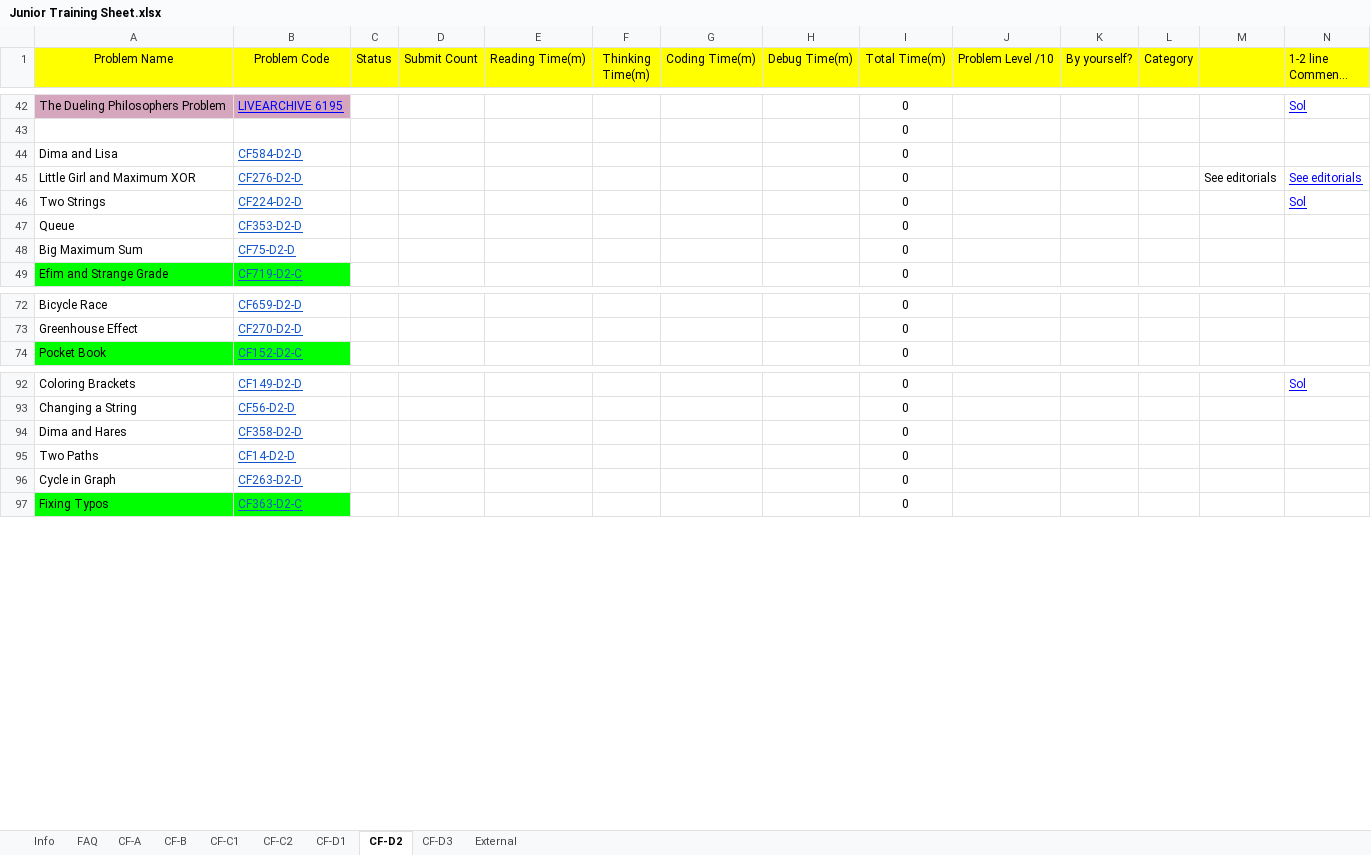
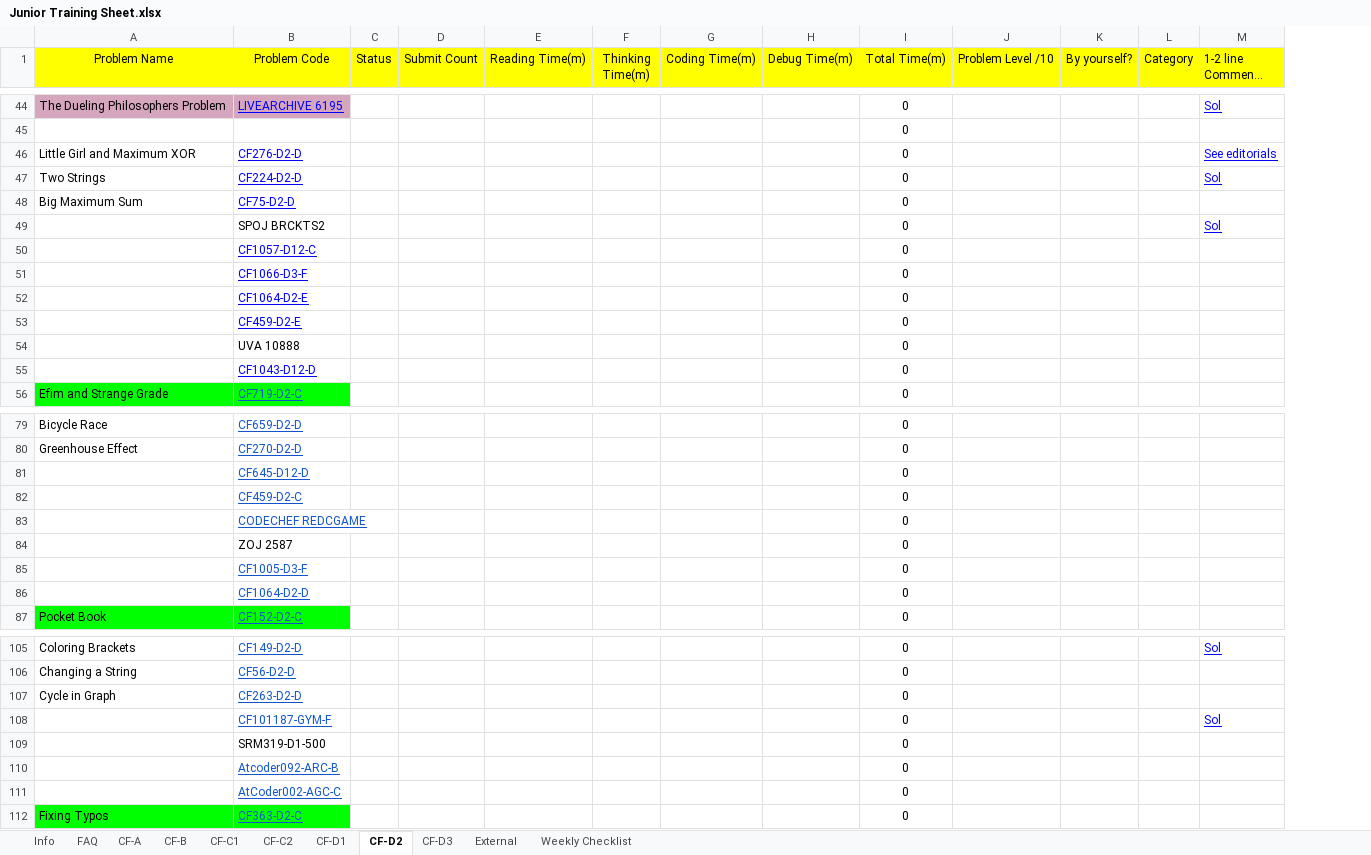
Before and after one commit to jpswing/STU-ACM-site, an Excel workbook: materials/Junior Training Sheet.xlsx, sheet CF-D2, drawn as a sheet; only a part is shown, gaps mark what is left out; long unchanged cells end in …; values as stored, in another font and other column widths than the file's, no borders; charts and pictures and conditional formats not drawn; removed rows and columns are numbered as before the commit, all else as after; the diff covers the shown part only; the diff names each change by its address in the sheet, - before the commit and + after, or states it on an @@ line.

```diff
--- a/materials/Junior Training Sheet.xlsx (sheet CF-D2)
+++ b/materials/Junior Training Sheet.xlsx (sheet CF-D2)
+sheet tab: Weekly Checklist
-column M, row 45: See editorials
-row 44: Dima and Lisa | CF584-D2-D |  |  |  |  |  |  | 0
-B46:B47 text colour: #1155CC
+B46:B47 text colour: #0000FF
-row 47: Queue | CF353-D2-D |  |  |  |  |  |  | 0
-B48 text colour: #1155CC
+B48 text colour: #0000FF
+row 49:  | SPOJ BRCKTS2 |  |  |  |  |  |  | 0 |  |  |  | Sol
+row 50:  | CF1057-D12-C |  |  |  |  |  |  | 0
+row 51:  | CF1066-D3-F |  |  |  |  |  |  | 0
+row 52:  | CF1064-D2-E |  |  |  |  |  |  | 0
+row 53:  | CF459-D2-E |  |  |  |  |  |  | 0
+row 54:  | UVA 10888 |  |  |  |  |  |  | 0
+row 55:  | CF1043-D12-D |  |  |  |  |  |  | 0
+row 81:  | CF645-D12-D |  |  |  |  |  |  | 0
+row 82:  | CF459-D2-C |  |  |  |  |  |  | 0
+row 83:  | CODECHEF REDCGAME |  |  |  |  |  |  | 0
+row 84:  | ZOJ 2587 |  |  |  |  |  |  | 0
+row 85:  | CF1005-D3-F |  |  |  |  |  |  | 0
+row 86:  | CF1064-D2-D |  |  |  |  |  |  | 0
-row 94: Dima and Hares | CF358-D2-D |  |  |  |  |  |  | 0
-row 95: Two Paths | CF14-D2-D |  |  |  |  |  |  | 0
+row 108:  | CF101187-GYM-F |  |  |  |  |  |  | 0 |  |  |  | Sol
+row 109:  | SRM319-D1-500 |  |  |  |  |  |  | 0
+row 110:  | Atcoder092-ARC-B |  |  |  |  |  |  | 0
+row 111:  | AtCoder002-AGC-C |  |  |  |  |  |  | 0
```
Also changed, not shown: 4 added rows and 1 removed row elsewhere in this sheet, sheet CF-D1, sheet CF-D3, sheet CF-C2, sheet CF-B, sheet CF-C1, sheet FAQ, 2 more sheets, formulas that keep their value, charts or pictures, 2 other files.
